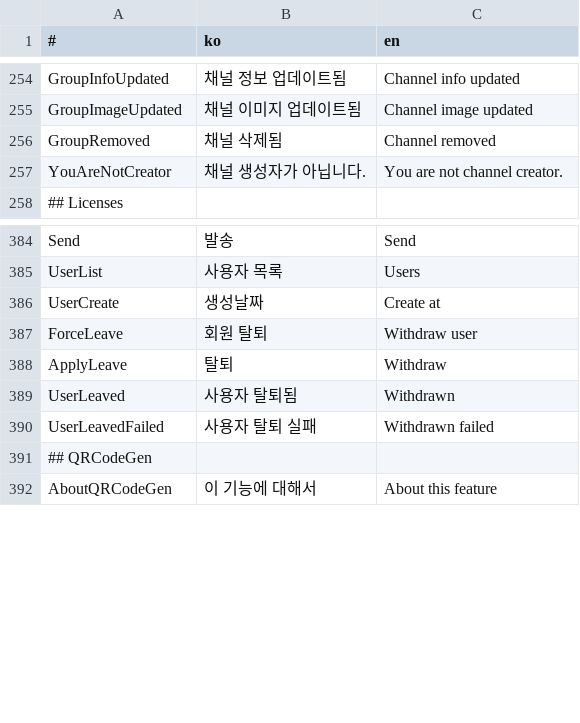
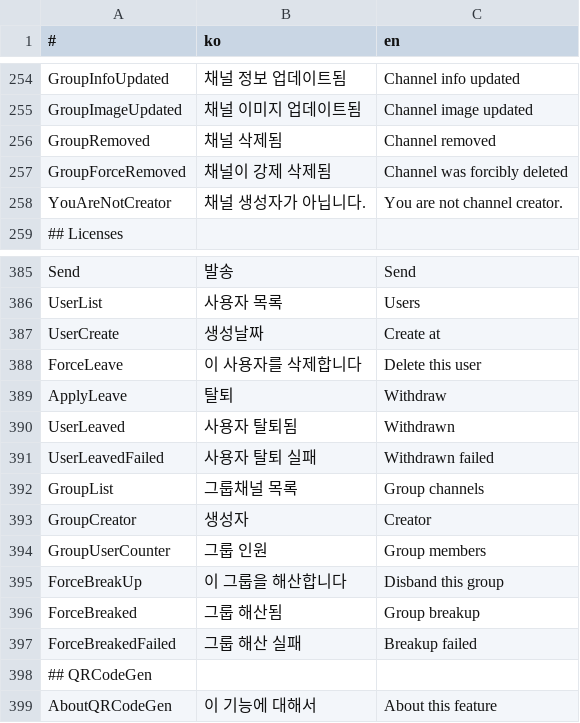
Before and after one commit to is2you2/is2you2.github.io, a CSV file: pjcone_pwa/assets/data/translate.csv, drawn as a sheet; only a part is shown, gaps mark what is left out.

```diff
--- a/pjcone_pwa/assets/data/translate.csv
+++ b/pjcone_pwa/assets/data/translate.csv
@@ -256,2 +256,3 @@ GroupImageUpdated,채널 이미지 업데이트됨,Channel image updated
 GroupRemoved,채널 삭제됨,Channel removed
+GroupForceRemoved,채널이 강제 삭제됨,Channel was forcibly deleted
 YouAreNotCreator,채널 생성자가 아닙니다.,You are not channel creator.
@@ -386,3 +387,3 @@ UserList,사용자 목록,Users
 UserCreate,생성날짜,Create at
-ForceLeave,회원 탈퇴,Withdraw user
+ForceLeave,이 사용자를 삭제합니다,Delete this user
 ApplyLeave,탈퇴,Withdraw
@@ -390,2 +391,8 @@ UserLeaved,사용자 탈퇴됨,Withdrawn
 UserLeavedFailed,사용자 탈퇴 실패,Withdrawn failed
+GroupList,그룹채널 목록,Group channels
+GroupCreator,생성자,Creator
+GroupUserCounter,그룹 인원,Group members
+ForceBreakUp,이 그룹을 해산합니다,Disband this group
+ForceBreaked,그룹 해산됨,Group breakup
+ForceBreakedFailed,그룹 해산 실패,Breakup failed
 ## QRCodeGen,,
```
Also changed, not shown: 23 other files.
